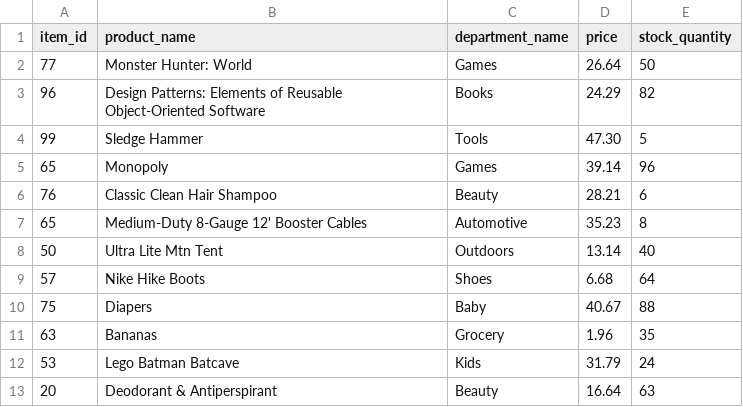
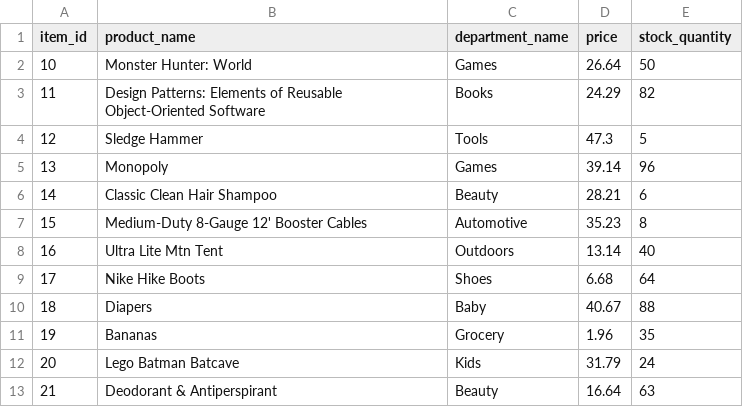
Before and after one commit to mbychkowski/fauxmazon, a CSV file: data/MOCK_DATA.csv, drawn as a sheet.

Commit message:
redacted without Item constructor

```diff
--- a/data/MOCK_DATA.csv
+++ b/data/MOCK_DATA.csv
@@ -1,13 +1,13 @@
 item_id,product_name,department_name,price,stock_quantity
-77,Monster Hunter: World,Games,26.64,50
-96,Design Patterns: Elements of Reusable Object-Oriented Software,Books,24.29,82
-99,Sledge Hammer,Tools,47.30,5
-65,Monopoly,Games,39.14,96
-76,Classic Clean Hair Shampoo,Beauty,28.21,6
-65,Medium-Duty 8-Gauge 12' Booster Cables,Automotive,35.23,8
-50,Ultra Lite Mtn Tent,Outdoors,13.14,40
-57,Nike Hike Boots,Shoes,6.68,64
-75,Diapers,Baby,40.67,88
-63,Bananas,Grocery,1.96,35
-53,Lego Batman Batcave,Kids,31.79,24
-20,Deodorant & Antiperspirant,Beauty,16.64,63
+10,Monster Hunter: World,Games,26.64,50
+11,Design Patterns: Elements of Reusable Object-Oriented Software,Books,24.29,82
+12,Sledge Hammer,Tools,47.3,5
+13,Monopoly,Games,39.14,96
+14,Classic Clean Hair Shampoo,Beauty,28.21,6
+15,Medium-Duty 8-Gauge 12' Booster Cables,Automotive,35.23,8
+16,Ultra Lite Mtn Tent,Outdoors,13.14,40
+17,Nike Hike Boots,Shoes,6.68,64
+18,Diapers,Baby,40.67,88
+19,Bananas,Grocery,1.96,35
+20,Lego Batman Batcave,Kids,31.79,24
+21,Deodorant & Antiperspirant,Beauty,16.64,63
```
Also changed, not shown: 5 other files.
